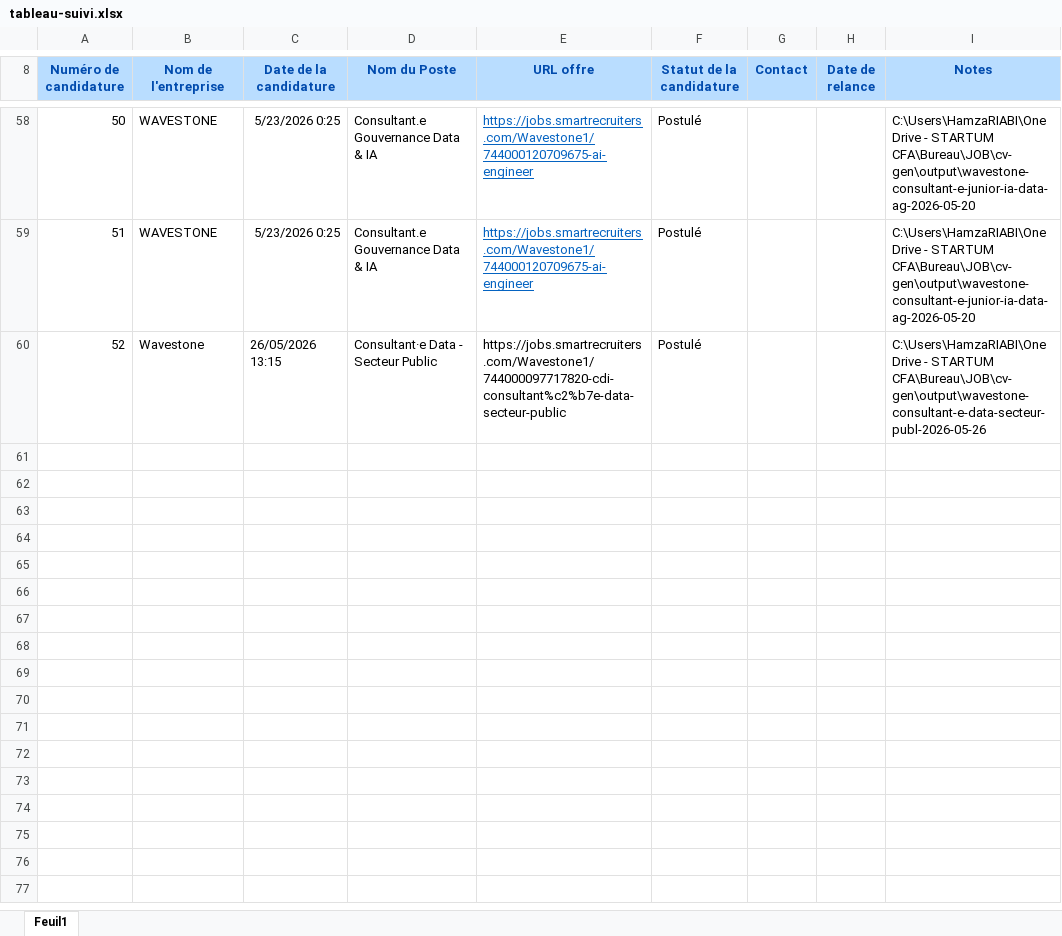
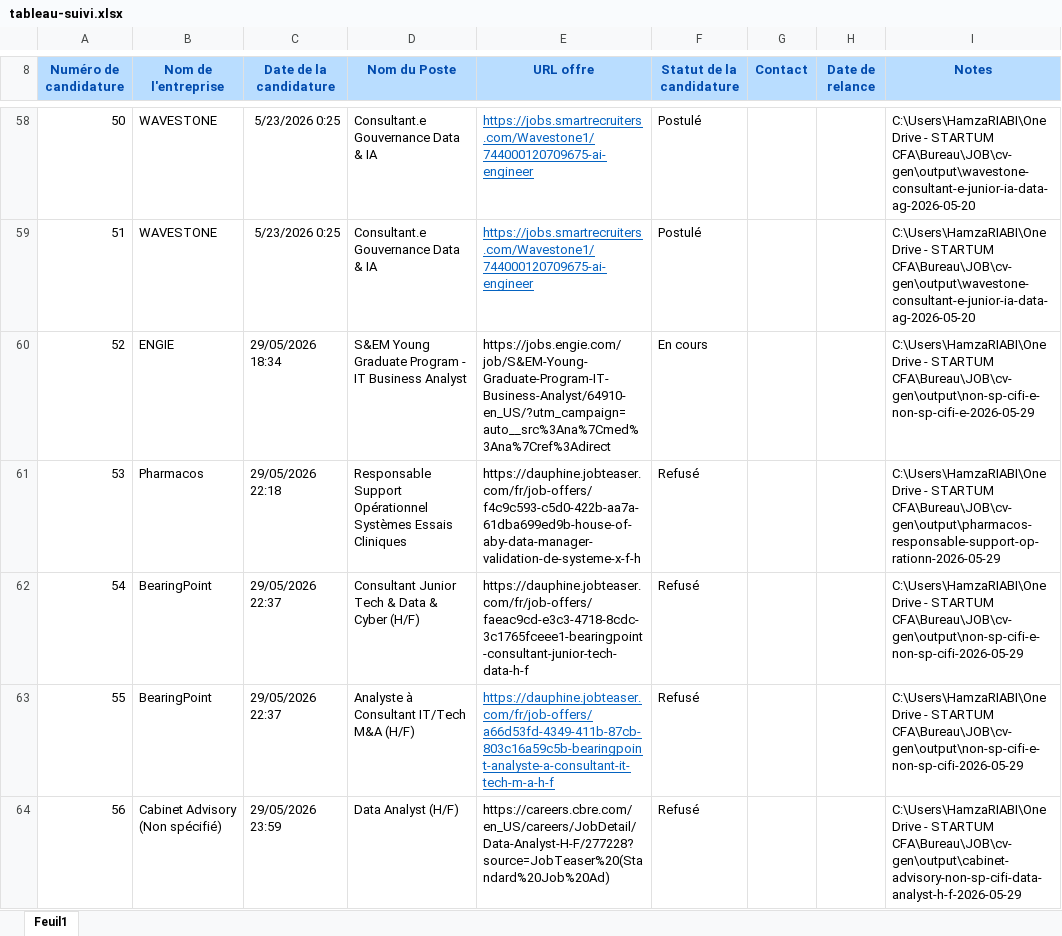
Before and after one commit to Hamza-Riabi/TNSI_, an Excel workbook: reports/tableau-suivi.xlsx, sheet Feuil1, drawn as a sheet; only a part is shown, gaps mark what is left out; values as stored, in another font and other column widths than the file's, no borders; charts and pictures not drawn; the diff covers the shown part only; the diff names each change by its address in the sheet, - before the commit and + after, or states it on an @@ line.

```diff
--- a/reports/tableau-suivi.xlsx (sheet Feuil1)
+++ b/reports/tableau-suivi.xlsx (sheet Feuil1)
-B60 (Nom de l'entreprise): Wavestone
+B60 (Nom de l'entreprise): ENGIE
-C60 (Date de la candidature): 26/05/2026 13:15
+C60 (Date de la candidature): 29/05/2026 18:34
-D60 (Nom du Poste): Consultant·e Data - Secteur Public
+D60 (Nom du Poste): S&EM Young Graduate Program - IT Business Analyst
-E60 (URL offre): https://jobs.smartrecruiters.com/Wavestone1/744000097717820-cdi-consultant%c2%b7e-data-secteur-public
+E60 (URL offre): https://jobs.engie.com/job/S&EM-Young-Graduate-Program-IT-Business-Analyst/64910-en_US/?utm_campaign=auto__src%3Ana%7Cmed%3Ana%7Cref%3Adirect
-F60 (Statut de la candidature): Postulé
+F60 (Statut de la candidature): En cours
-I60 (Notes): …- STARTUM CFA\Bureau\JOB\cv-gen\output\wavestone-consultant-e-data-secteur-publ-2026-05-26
+I60 (Notes): …- STARTUM CFA\Bureau\JOB\cv-gen\output\non-sp-cifi-e-non-sp-cifi-e-2026-05-29
+row 61: 53 | Pharmacos | 29/05/2026 22:18 | Responsable Support Opérationnel Systèmes Essais Cliniques | https://dauphine.jobteaser.com/fr/job-offers/f4c9c593-c5d0-422b-aa7a-61dba699ed9b-house-of-aby-data-manager-validation-de-systeme-x-f-h | Refusé |  |  | C:\Users\HamzaRIABI\OneDrive - STARTUM CFA\Bureau\JOB\cv-gen\output\pharmacos-responsable-support-op-rationn-2026-05-29
+row 62: 54 | BearingPoint | 29/05/2026 22:37 | Consultant Junior Tech & Data & Cyber (H/F) | https://dauphine.jobteaser.com/fr/job-offers/faeac9cd-e3c3-4718-8cdc-3c1765fceee1-bearingpoint-consultant-junior-tech-data-h-f | Refusé |  |  | C:\Users\HamzaRIABI\OneDrive - STARTUM CFA\Bureau\JOB\cv-gen\output\non-sp-cifi-e-non-sp-cifi-2026-05-29
+row 63: 55 | BearingPoint | 29/05/2026 22:37 | Analyste à Consultant IT/Tech M&A (H/F) | https://dauphine.jobteaser.com/fr/job-offers/a66d53fd-4349-411b-87cb-803c16a59c5b-bearingpoint-analyste-a-consultant-it-tech-m-a-h-f | Refusé |  |  | C:\Users\HamzaRIABI\OneDrive - STARTUM CFA\Bureau\JOB\cv-gen\output\non-sp-cifi-e-non-sp-cifi-2026-05-29
+row 64: 56 | Cabinet Advisory (Non spécifié) | 29/05/2026 23:59 | Data Analyst (H/F) | https://careers.cbre.com/en_US/careers/JobDetail/Data-Analyst-H-F/277228?source=JobTeaser%20(Standard%20Job%20Ad) | Refusé |  |  | C:\Users\HamzaRIABI\OneDrive - STARTUM CFA\Bureau\JOB\cv-gen\output\cabinet-advisory-non-sp-cifi-data-analyst-h-f-2026-05-29
```
Also changed, not shown: 4 added rows and 11 edited cells elsewhere in this sheet, formulas that keep their value, charts or pictures, 15 other files.
